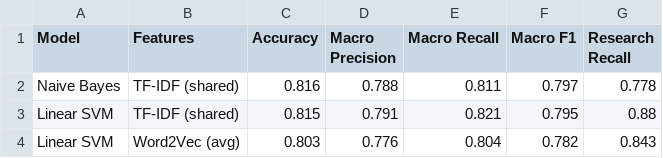
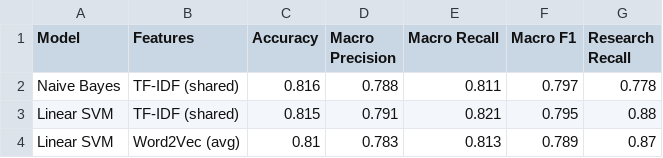
Before and after one commit to vijay2107200/AI-Powered-Task-Management-System, a CSV file: models/week2_model_comparison.csv, drawn as a sheet; removed rows and columns are numbered as before the commit, all else as after; the diff names each change by its address in the sheet, - before the commit and + after, or states it on an @@ line.

Commit message:
Week 2 evaluation report, mid-project review and visualizations
Documents the NB vs SVM comparison on the shared split, completes
the mid-project review pack, and adds tuning-curve, PCA and metric
comparison charts to the Week 2 notebooks.

```diff
--- a/models/week2_model_comparison.csv
+++ b/models/week2_model_comparison.csv
-row 4: Linear SVM | Word2Vec (avg) | 0.803 | 0.776 | 0.804 | 0.782 | 0.843
+row 4: Linear SVM | Word2Vec (avg) | 0.81 | 0.783 | 0.813 | 0.789 | 0.87
```
Also changed, not shown: models/tfidf_experiment_summary.csv, 11 other files.
